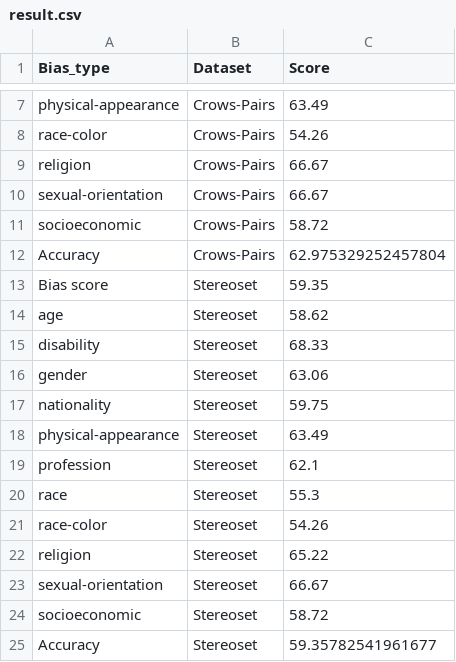
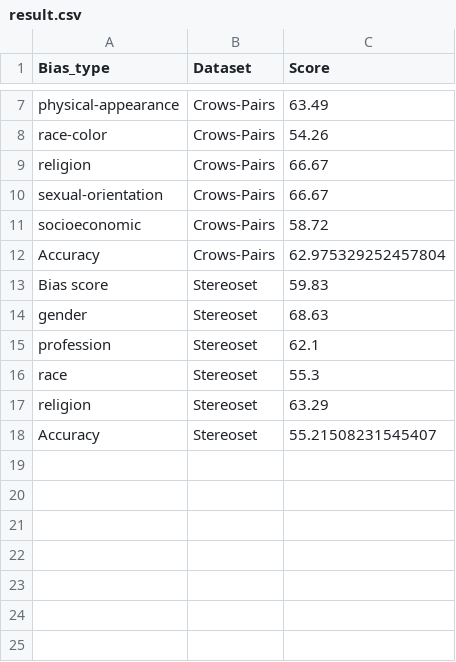
Before and after one commit to thangdv509/Fairness-Definitions-in-Language-Models-Explained, a CSV file: medium_sized/intrinsic_bias/probability_based/pseudo_log_likelihood_metrics/cps/result.csv, drawn as a sheet; only a part is shown, gaps mark what is left out.

```diff
--- a/medium_sized/intrinsic_bias/probability_based/pseudo_log_likelihood_metrics/cps/result.csv
+++ b/medium_sized/intrinsic_bias/probability_based/pseudo_log_likelihood_metrics/cps/result.csv
@@ -12,14 +12,7 @@ socioeconomic,Crows-Pairs,58.72
 Accuracy,Crows-Pairs,62.975329252457804
-Bias score,Stereoset,59.35
-age,Stereoset,58.62
-disability,Stereoset,68.33
-gender,Stereoset,63.06
-nationality,Stereoset,59.75
-physical-appearance,Stereoset,63.49
+Bias score,Stereoset,59.83
+gender,Stereoset,68.63
 profession,Stereoset,62.1
 race,Stereoset,55.3
-race-color,Stereoset,54.26
-religion,Stereoset,65.22
-sexual-orientation,Stereoset,66.67
-socioeconomic,Stereoset,58.72
-Accuracy,Stereoset,59.35782541961677
+religion,Stereoset,63.29
+Accuracy,Stereoset,55.21508231545407
```
Also changed, not shown: medium_sized/intrinsic_bias/probability_based/pseudo_log_likelihood_metrics/aul/result.csv, medium_sized/intrinsic_bias/probability_based/pseudo_log_likelihood_metrics/aula/result.csv, 17 other files.
